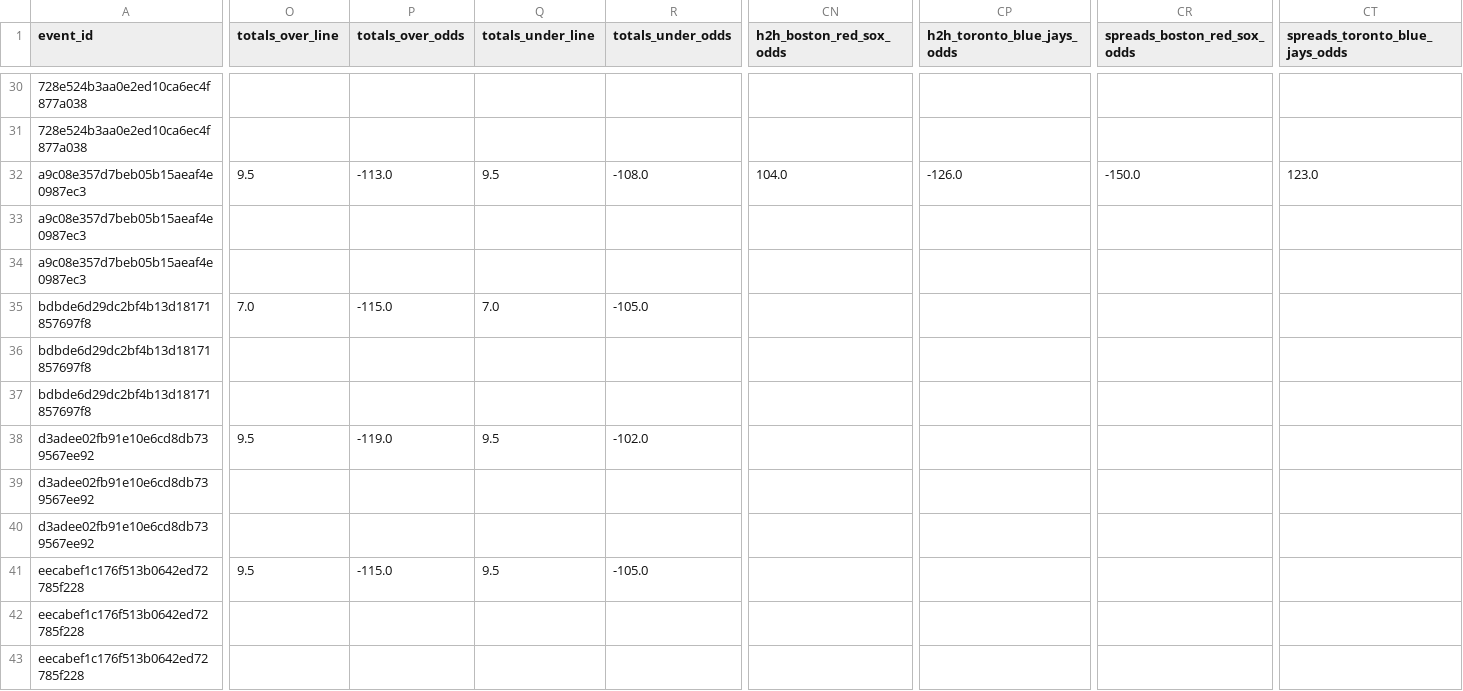
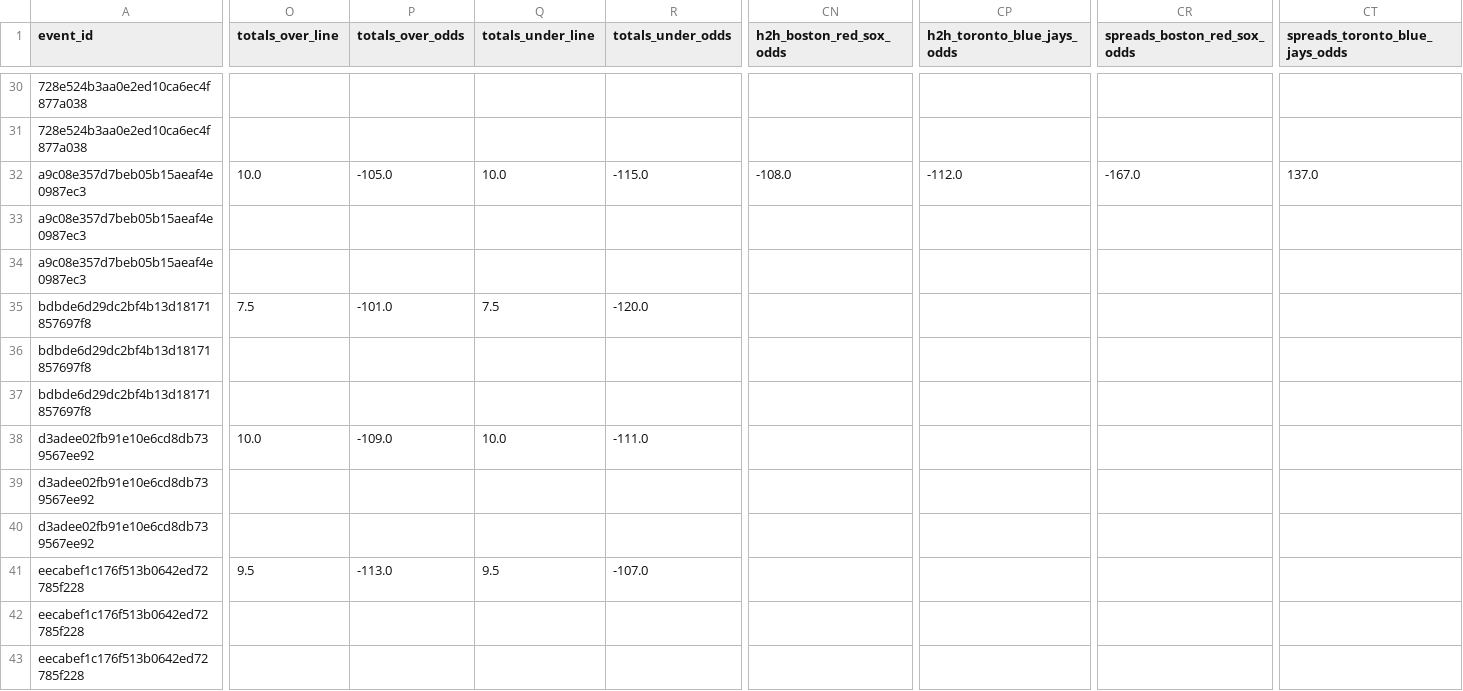
Before and after one commit to radgator13/odds-api-analyze, a CSV file: data/flat_combined_teams_pitchers_batters.csv, drawn as a sheet; only a part is shown, gaps mark what is left out; the diff covers the shown part only; the diff names each change by its address in the sheet, - before the commit and + after, or states it on an @@ line.

```diff
--- a/data/flat_combined_teams_pitchers_batters.csv
+++ b/data/flat_combined_teams_pitchers_batters.csv
-O32 (totals_over_line): 9.5
+O32 (totals_over_line): 10.0
-P32 (totals_over_odds): -113.0
+P32 (totals_over_odds): -105.0
-Q32 (totals_under_line): 9.5
+Q32 (totals_under_line): 10.0
-R32 (totals_under_odds): -108.0
+R32 (totals_under_odds): -115.0
-CN32 (h2h_boston_red_sox_odds): 104.0
+CN32 (h2h_boston_red_sox_odds): -108.0
-CP32 (h2h_toronto_blue_jays_odds): -126.0
+CP32 (h2h_toronto_blue_jays_odds): -112.0
-CR32 (spreads_boston_red_sox_odds): -150.0
+CR32 (spreads_boston_red_sox_odds): -167.0
-CT32 (spreads_toronto_blue_jays_odds): 123.0
+CT32 (spreads_toronto_blue_jays_odds): 137.0
-O35 (totals_over_line): 7.0
+O35 (totals_over_line): 7.5
-P35 (totals_over_odds): -115.0
+P35 (totals_over_odds): -101.0
-Q35 (totals_under_line): 7.0
+Q35 (totals_under_line): 7.5
-R35 (totals_under_odds): -105.0
+R35 (totals_under_odds): -120.0
-O38 (totals_over_line): 9.5
+O38 (totals_over_line): 10.0
-P38 (totals_over_odds): -119.0
+P38 (totals_over_odds): -109.0
-Q38 (totals_under_line): 9.5
+Q38 (totals_under_line): 10.0
-R38 (totals_under_odds): -102.0
+R38 (totals_under_odds): -111.0
-P41 (totals_over_odds): -115.0
+P41 (totals_over_odds): -113.0
-R41 (totals_under_odds): -105.0
+R41 (totals_under_odds): -107.0
```
Also changed, not shown: 80 edited cells elsewhere in this file, data/betonline_team_lines.csv, 5 other files.
